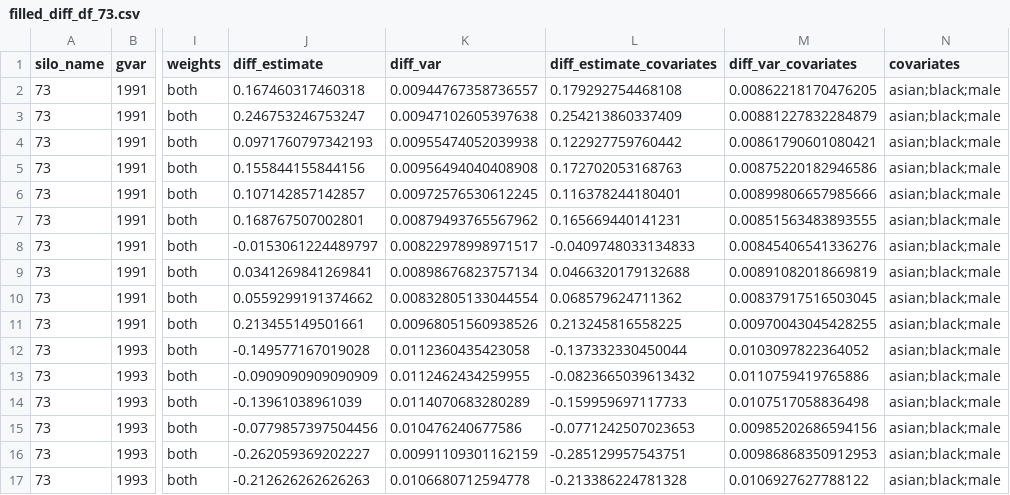
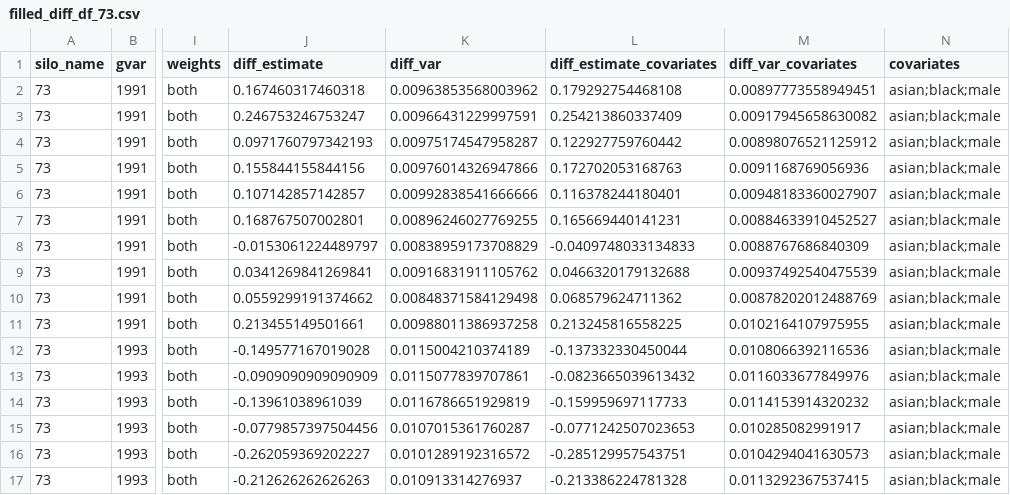
Before and after one commit to ebjamieson97/undidR, a CSV file: inst/extdata/staggered/filled_diff_df_73.csv, drawn as a sheet; only a part is shown, gaps mark what is left out; the diff covers the shown part only; the diff names each change by its address in the sheet, - before the commit and + after, or states it on an @@ line.

```diff
--- a/inst/extdata/staggered/filled_diff_df_73.csv
+++ b/inst/extdata/staggered/filled_diff_df_73.csv
-K2 (diff_var): 0.00944767358736557
+K2 (diff_var): 0.00963853568003962
-M2 (diff_var_covariates): 0.00862218170476205
+M2 (diff_var_covariates): 0.00897773558949451
-K3 (diff_var): 0.00947102605397638
+K3 (diff_var): 0.00966431229997591
-M3 (diff_var_covariates): 0.00881227832284879
+M3 (diff_var_covariates): 0.00917945658630082
-K4 (diff_var): 0.00955474052039938
+K4 (diff_var): 0.00975174547958287
-M4 (diff_var_covariates): 0.00861790601080421
+M4 (diff_var_covariates): 0.00898076521125912
-K5 (diff_var): 0.00956494040408908
+K5 (diff_var): 0.00976014326947866
-M5 (diff_var_covariates): 0.00875220182946586
+M5 (diff_var_covariates): 0.0091168769056936
-K6 (diff_var): 0.00972576530612245
+K6 (diff_var): 0.00992838541666666
-M6 (diff_var_covariates): 0.00899806657985666
+M6 (diff_var_covariates): 0.00948183360027907
-K7 (diff_var): 0.00879493765567962
+K7 (diff_var): 0.00896246027769255
-M7 (diff_var_covariates): 0.00851563483893555
+M7 (diff_var_covariates): 0.00884633910452527
-K8 (diff_var): 0.00822978998971517
+K8 (diff_var): 0.00838959173708829
-M8 (diff_var_covariates): 0.00845406541336276
+M8 (diff_var_covariates): 0.0088767686840309
-K9 (diff_var): 0.00898676823757134
+K9 (diff_var): 0.00916831911105762
-M9 (diff_var_covariates): 0.00891082018669819
+M9 (diff_var_covariates): 0.00937492540475539
-K10 (diff_var): 0.00832805133044554
+K10 (diff_var): 0.00848371584129498
-M10 (diff_var_covariates): 0.00837917516503045
+M10 (diff_var_covariates): 0.00878202012488769
-K11 (diff_var): 0.00968051560938526
+K11 (diff_var): 0.00988011386937258
-M11 (diff_var_covariates): 0.00970043045428255
+M11 (diff_var_covariates): 0.0102164107975955
-K12 (diff_var): 0.0112360435423058
+K12 (diff_var): 0.0115004210374189
-M12 (diff_var_covariates): 0.0103097822364052
+M12 (diff_var_covariates): 0.0108066392116536
-K13 (diff_var): 0.0112462434259955
+K13 (diff_var): 0.0115077839707861
-M13 (diff_var_covariates): 0.0110759419765886
+M13 (diff_var_covariates): 0.0116033677849976
-K14 (diff_var): 0.0114070683280289
+K14 (diff_var): 0.0116786651929819
-M14 (diff_var_covariates): 0.0107517058836498
+M14 (diff_var_covariates): 0.0114153914320232
-K15 (diff_var): 0.010476240677586
+K15 (diff_var): 0.0107015361760287
-M15 (diff_var_covariates): 0.00985202686594156
+M15 (diff_var_covariates): 0.010285082991917
-K16 (diff_var): 0.00991109301162159
+K16 (diff_var): 0.0101289192316572
-M16 (diff_var_covariates): 0.00986868350912953
+M16 (diff_var_covariates): 0.0104294041630573
-K17 (diff_var): 0.0106680712594778
+K17 (diff_var): 0.010913314276937
-M17 (diff_var_covariates): 0.0106927627788122
+M17 (diff_var_covariates): 0.0113292367537415
```
Also changed, not shown: 28 edited cells elsewhere in this file, inst/extdata/staggered/filled_diff_df_32.csv, inst/extdata/staggered/filled_diff_df_46.csv, 27 other files.
